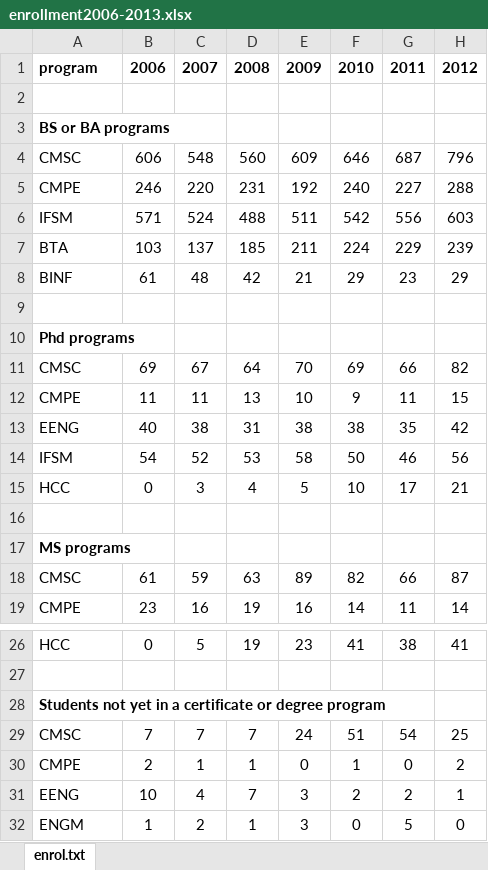
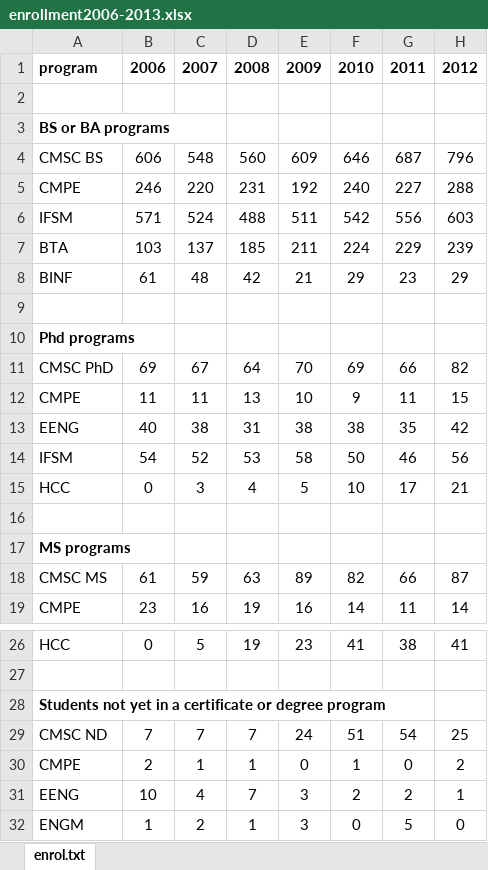
Before and after one commit to finin/cseefaculty, an Excel workbook: enrollment2006-2013.xlsx, sheet enrol.txt, drawn as a sheet; only a part is shown, gaps mark what is left out; values as stored, in another font and other column widths than the file's, no borders; charts and pictures not drawn; the diff names each change by its address in the sheet, - before the commit and + after, or states it on an @@ line.

```diff
--- a/enrollment2006-2013.xlsx (sheet enrol.txt)
+++ b/enrollment2006-2013.xlsx (sheet enrol.txt)
-A4: CMSC
+A4: CMSC BS
-A11: CMSC
+A11: CMSC PhD
-A18: CMSC
+A18: CMSC MS
-A29: CMSC
+A29: CMSC ND
```
Also changed, not shown: charts or pictures, 1 other file.
